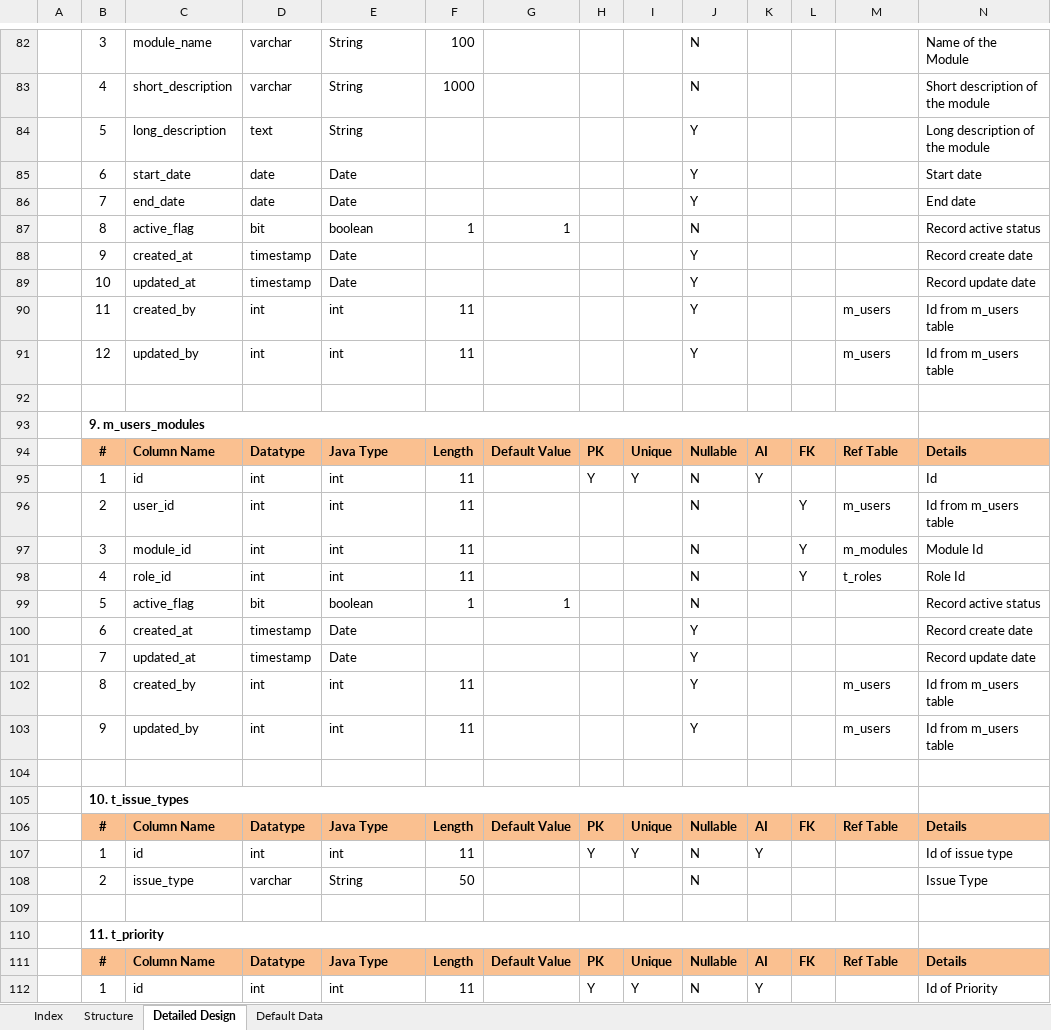
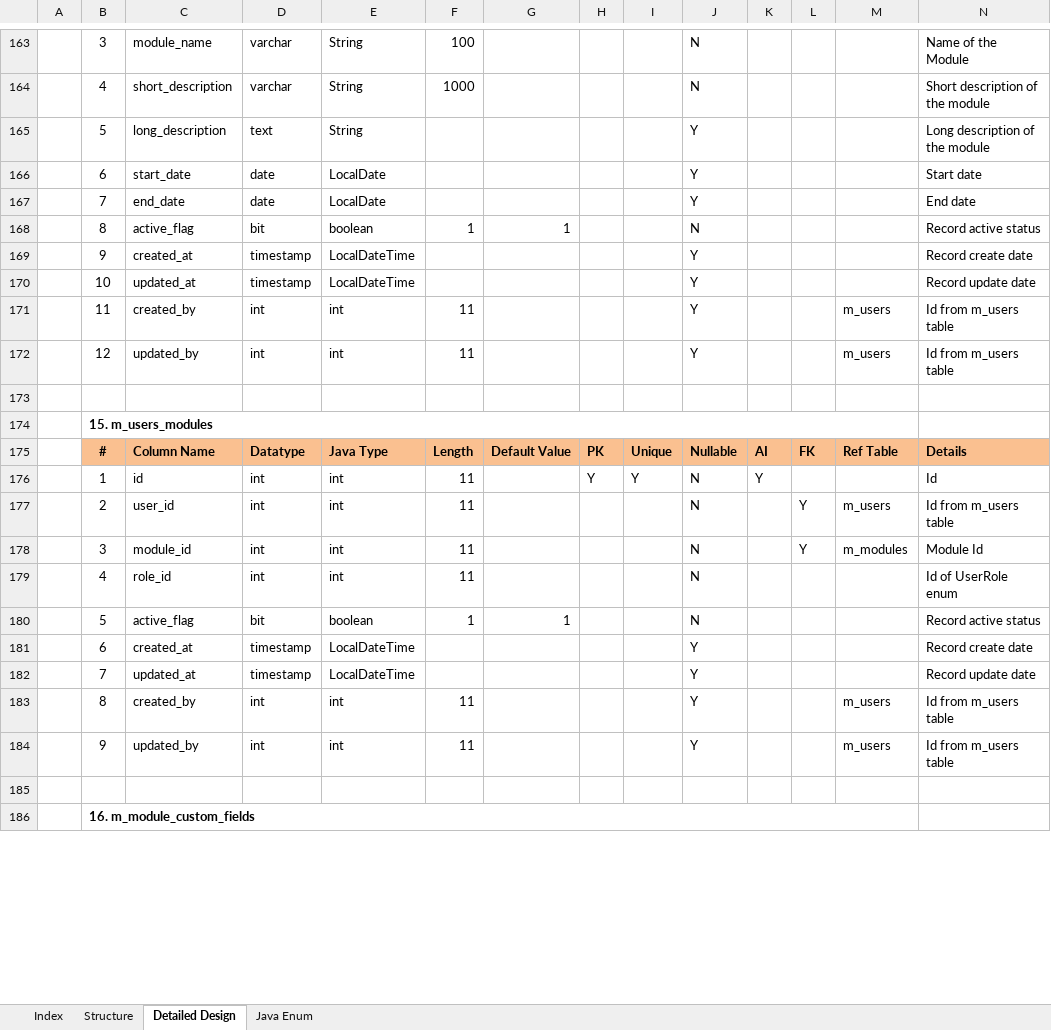
Before and after one commit to yugandhargangu/Bettle-Track, an Excel workbook: documents/03_Database_design.xlsx, sheet Detailed Design, drawn as a sheet; only a part is shown, gaps mark what is left out; values as stored, in another font and other column widths than the file's, no borders; charts and pictures not drawn; removed rows and columns are numbered as before the commit, all else as after; the diff covers the shown part only; the diff names each change by its address in the sheet, - before the commit and + after, or states it on an @@ line.

Commit message:
Updated database design document

```diff
--- a/documents/03_Database_design.xlsx (sheet Detailed Design)
+++ b/documents/03_Database_design.xlsx (sheet Detailed Design)
-sheet tab: Default Data
+sheet tab: Java Enum
-E166:E167: Date
+E166:E167: LocalDate
-E169:E170: Date
+E169:E170: LocalDateTime
-B174: 9. m_users_modules
+B174: 15. m_users_modules
-L179: Y
+L179: (empty)
-M179: t_roles
+M179: (empty)
-N179: Role Id
+N179: Id of UserRole enum
-E181:E182: Date
+E181:E182: LocalDateTime
-B186: 10. t_issue_types
+B186: 16. m_module_custom_fields
@@ row 106 moved to row 14: # @@
-row 107:  | 1 | id | int | int | 11 |  | Y | Y | N | Y |  |  | Id of issue type
-row 108:  | 2 | issue_type | varchar | String | 50 |  |  |  | N |  |  |  | Issue Type
-row 109: (empty)
-row 110:  | 11. t_priority
@@ row 111 moved to row 95: # @@
-row 112:  | 1 | id | int | int | 11 |  | Y | Y | N | Y |  |  | Id of Priority
```
Also changed, not shown: 164 added rows, 196 removed rows, 299 moved rows and 48 edited cells elsewhere in this sheet, sheet Index, sheet Structure, charts or pictures.
